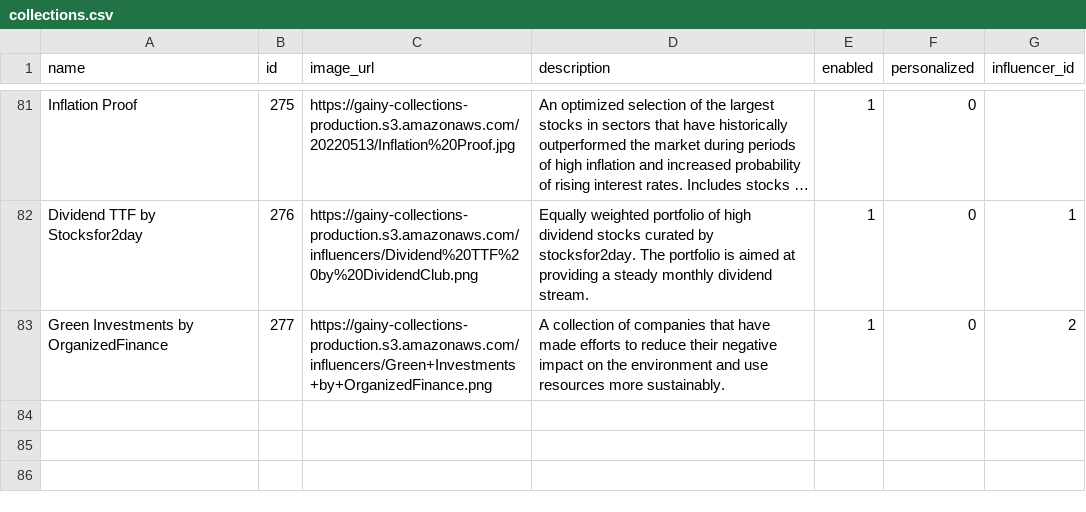
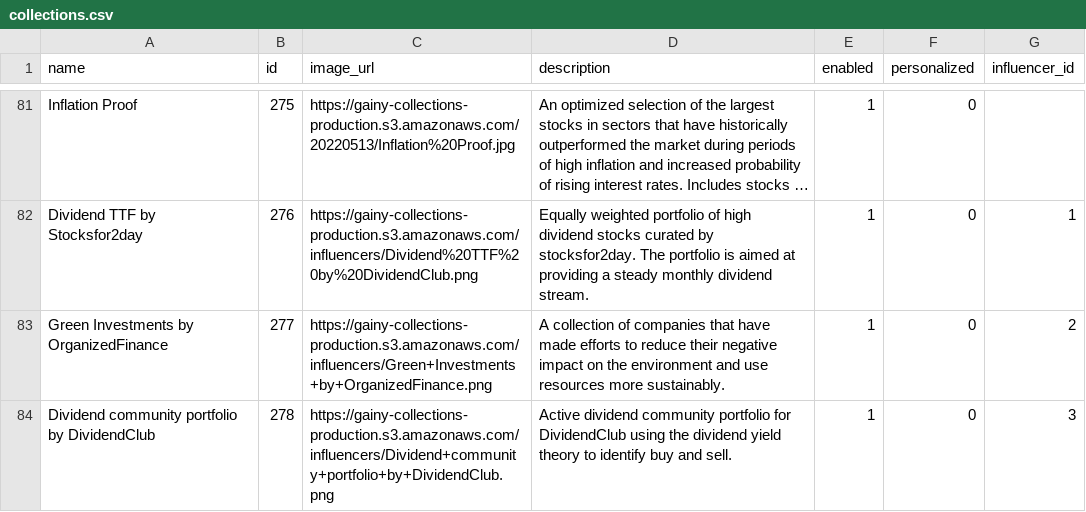
Before and after one commit to gainy-app/gainy, a CSV file: src/meltano/meltano/data/collections.csv, drawn as a sheet; only a part is shown, gaps mark what is left out; long unchanged cells end in ….

```diff
--- a/src/meltano/meltano/data/collections.csv
+++ b/src/meltano/meltano/data/collections.csv
@@ -85 +85,2 @@ Dividend TTF by Stocksfor2day,276,https://gainy-collections-production.s3.amazon
 Green Investments by OrganizedFinance,277,https://gainy-collections-production.s3.amazonaws.com/influencers/Green+Investments+by+OrganizedFinance.png,A collection of companies that have made efforts to reduce their negative impact on the environment and use resources more sustainably.,1,0,2
+Dividend community portfolio by DividendClub,278,https://gainy-collections-production.s3.amazonaws.com/influencers/Dividend+community+portfolio+by+DividendClub.png,Active dividend community portfolio for DividendClub using the dividend yield theory to identify buy and sell.,1,0,3
```
Also changed, not shown: src/meltano/meltano/data/ticker_collections.csv, 1 other file.
